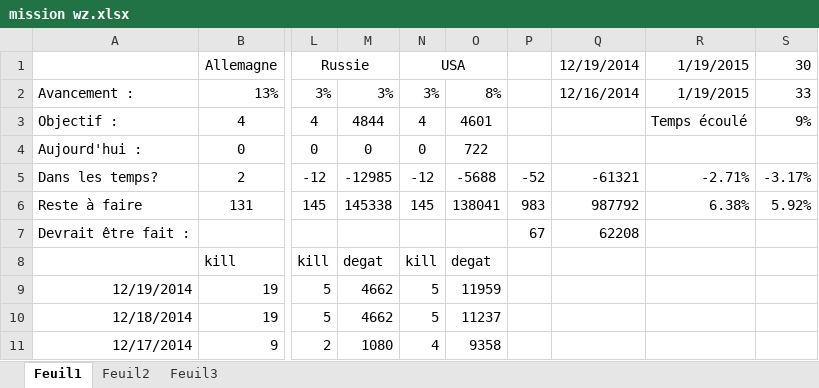
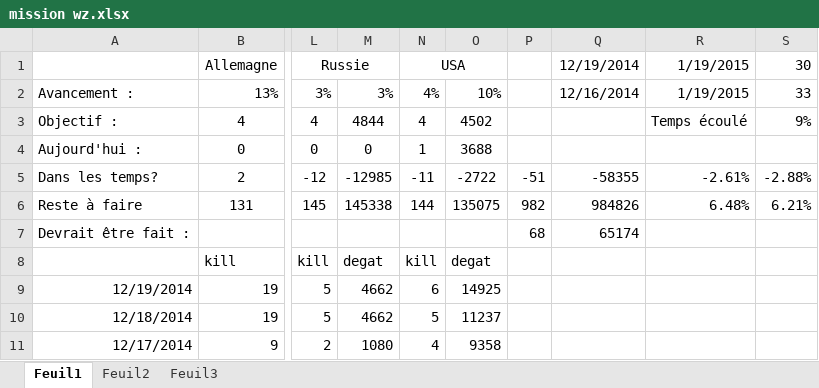
Before and after one commit to Jonathan67110/wot, an Excel workbook: mission wz.xlsx, sheet Feuil1, drawn as a sheet; only a part is shown, gaps mark what is left out; values as stored, in another font and other column widths than the file's, no borders; conditional formats not drawn; the diff names each change by its address in the sheet, - before the commit and + after, or states it on an @@ line.

Commit message:
maj 19/12/2014

```diff
--- a/mission wz.xlsx (sheet Feuil1)
+++ b/mission wz.xlsx (sheet Feuil1)
-N2: 3%
+N2: 4%
-O2: 8%
+O2: 10%
-O3: 4601
+O3: 4502
-N4: 0
+N4: 1
-O4: 722
+O4: 3688
-N5: -12
+N5: -11
-O5: -5688
+O5: -2722
-P5: -52
+P5: -51
-Q5: -61321
+Q5: -58355
-R5: -2.71%
+R5: -2.61%
-S5: -3.17%
+S5: -2.88%
-N6: 145
+N6: 144
-O6: 138041
+O6: 135075
-P6: 983
+P6: 982
-Q6: 987792
+Q6: 984826
-R6: 6.38%
+R6: 6.48%
-S6: 5.92%
+S6: 6.21%
-P7: 67
+P7: 68
-Q7: 62208
+Q7: 65174
-N9: 5
+N9: 6
-O9: 11959
+O9: 14925
```
